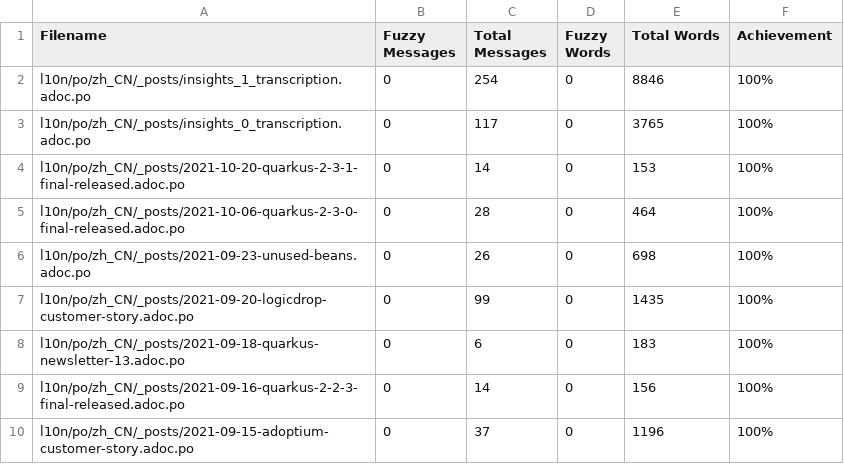
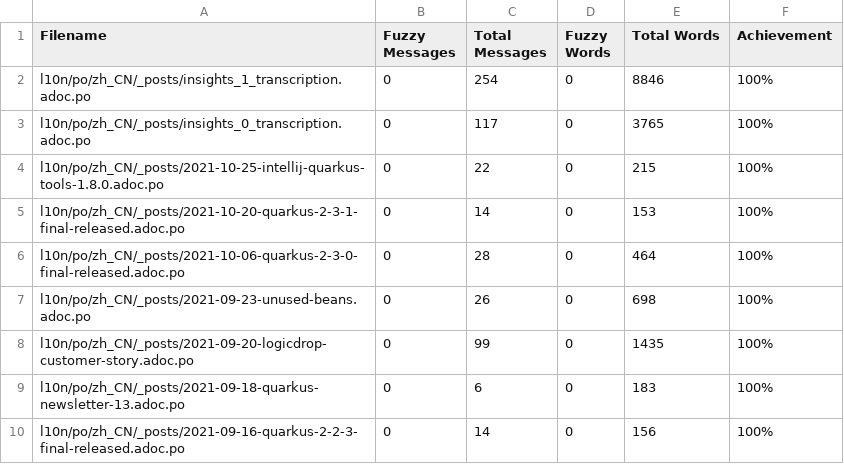
Before and after one commit to giant35/quarkusZH, a CSV file: l10n/stats/translation.csv, drawn as a sheet; only a part is shown; the shorter side is filled out with more unchanged rows; the diff names each change by its address in the sheet, - before the commit and + after, or states it on an @@ line.

Commit message:
Update translation stats

```diff
--- a/l10n/stats/translation.csv
+++ b/l10n/stats/translation.csv
+row 4: l10n/po/zh_CN/_posts/2021-10-25-intellij-quarkus-tools-1.8.0.adoc.po | 0 | 22 | 0 | 215 | 100%
```
